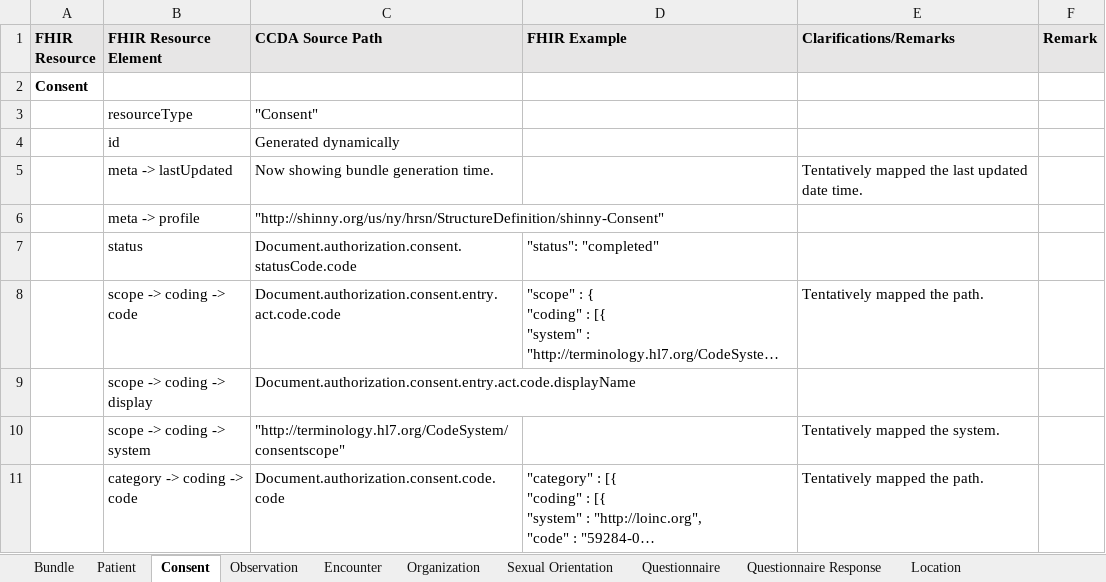
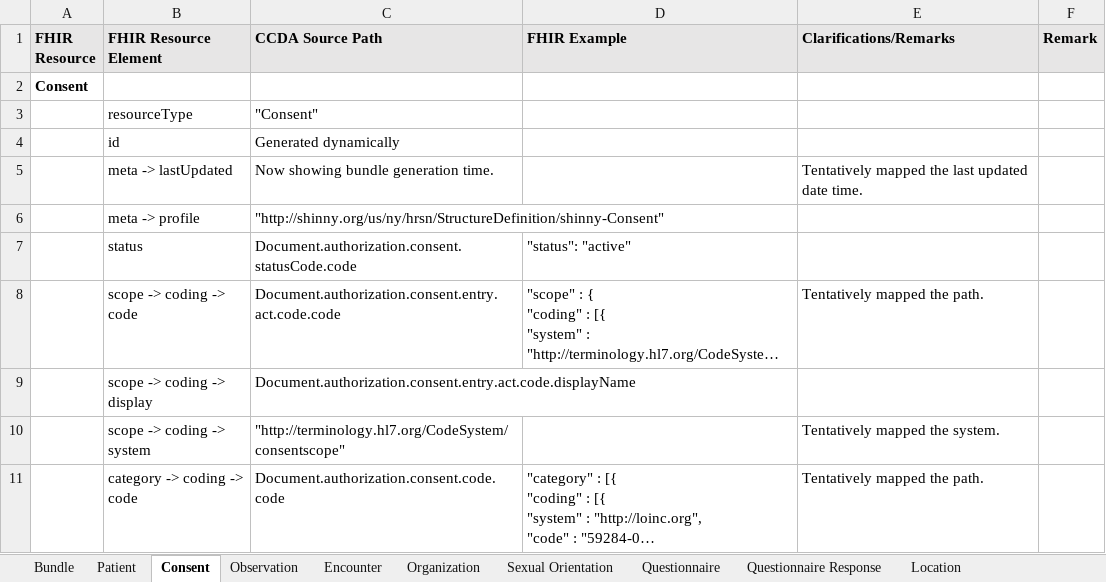
Before and after one commit to tech-by-design/polyglot-prime, an Excel workbook: support/specifications/ccda/CCDA to FHIR Conversion Spec.xlsx, sheet Consent, drawn as a sheet; only a part is shown; long unchanged cells end in …; values as stored, in another font and other column widths than the file's, no borders; the diff names each change by its address in the sheet, - before the commit and + after, or states it on an @@ line.

Commit message:
docs: update xslt file to convert ccda codes to corresponding fhir codes #1208

```diff
--- a/support/specifications/ccda/CCDA to FHIR Conversion Spec.xlsx (sheet Consent)
+++ b/support/specifications/ccda/CCDA to FHIR Conversion Spec.xlsx (sheet Consent)
-D7 (FHIR Example): "status": "completed"
+D7 (FHIR Example): "status": "active"
```
Also changed, not shown: sheet Organization, sheet Sexual Orientation, sheet Patient, 2 other files.
